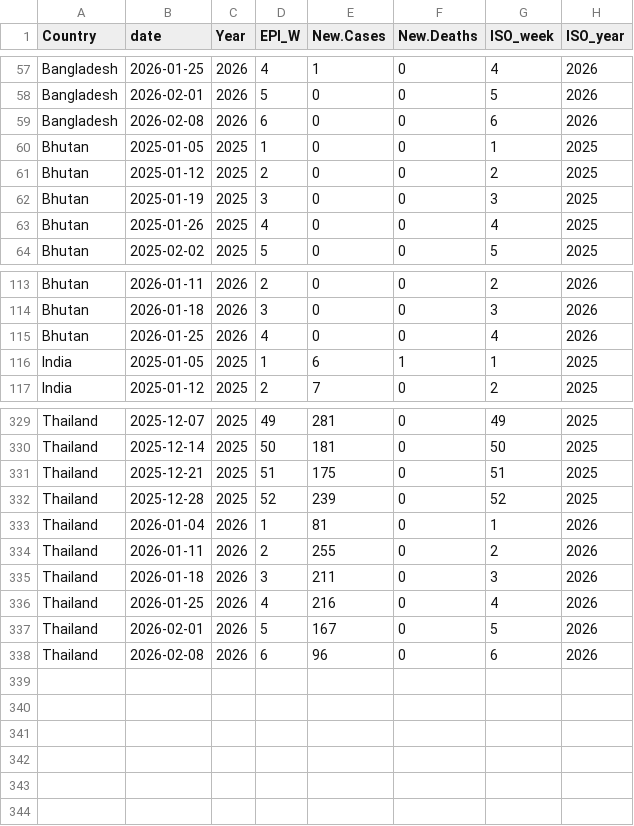
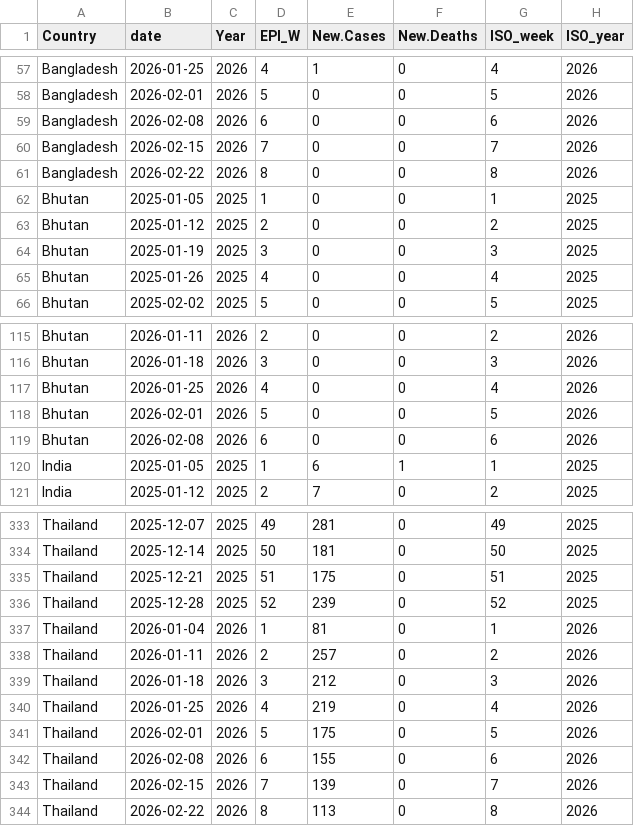
Before and after one commit to Dhihram/WHO_SEAR, a CSV file: Dat/covid_searo.csv, drawn as a sheet; only a part is shown, gaps mark what is left out.

```diff
--- a/Dat/covid_searo.csv
+++ b/Dat/covid_searo.csv
@@ -59,2 +59,4 @@
 "Bangladesh",2026-02-08,2026,6,0,0,6,2026
+"Bangladesh",2026-02-15,2026,7,0,0,7,2026
+"Bangladesh",2026-02-22,2026,8,0,0,8,2026
 "Bhutan",2025-01-05,2025,1,0,0,1,2025
@@ -115,2 +117,4 @@
 "Bhutan",2026-01-25,2026,4,0,0,4,2026
+"Bhutan",2026-02-01,2026,5,0,0,5,2026
+"Bhutan",2026-02-08,2026,6,0,0,6,2026
 "India",2025-01-05,2025,1,6,1,1,2025
@@ -333,6 +337,8 @@
 "Thailand",2026-01-04,2026,1,81,0,1,2026
-"Thailand",2026-01-11,2026,2,255,0,2,2026
-"Thailand",2026-01-18,2026,3,211,0,3,2026
-"Thailand",2026-01-25,2026,4,216,0,4,2026
-"Thailand",2026-02-01,2026,5,167,0,5,2026
-"Thailand",2026-02-08,2026,6,96,0,6,2026
+"Thailand",2026-01-11,2026,2,257,0,2,2026
+"Thailand",2026-01-18,2026,3,212,0,3,2026
+"Thailand",2026-01-25,2026,4,219,0,4,2026
+"Thailand",2026-02-01,2026,5,175,0,5,2026
+"Thailand",2026-02-08,2026,6,155,0,6,2026
+"Thailand",2026-02-15,2026,7,139,0,7,2026
+"Thailand",2026-02-22,2026,8,113,0,8,2026
```
Also changed, not shown: Dat/covid_sentinel.csv, Dat/covid_variant.csv, 3 other files.
